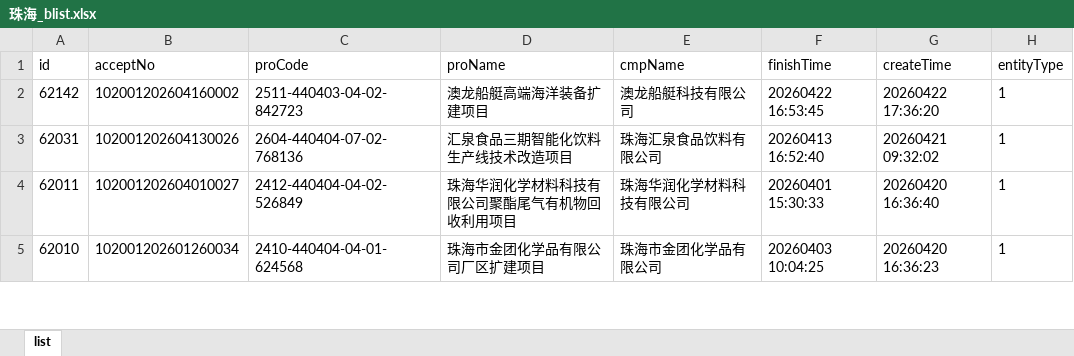
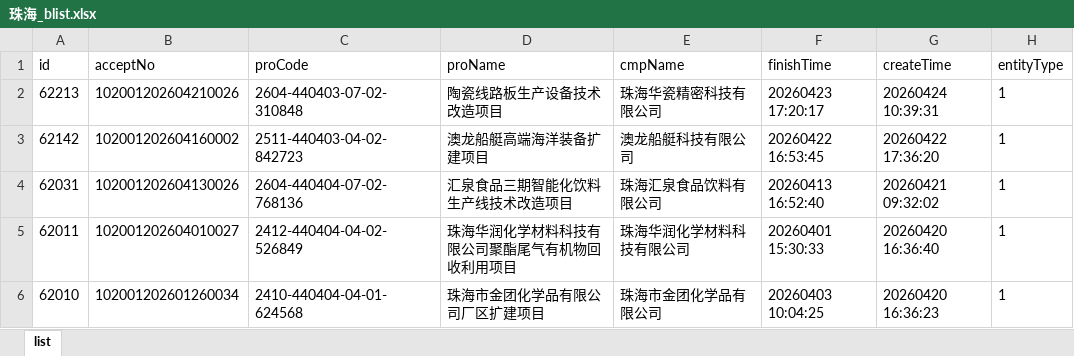
Before and after one commit to goonhope/blist, an Excel workbook: 珠海_blist.xlsx, sheet list, drawn as a sheet; only a part is shown; values as stored, in another font and other column widths than the file's, no borders; the diff names each change by its address in the sheet, - before the commit and + after, or states it on an @@ line.

```diff
--- a/珠海_blist.xlsx (sheet list)
+++ b/珠海_blist.xlsx (sheet list)
+row 2: 62213 | 102001202604210026 | 2604-440403-07-02-310848 | 陶瓷线路板生产设备技术改造项目 | 珠海华瓷精密科技有限公司 | 20260423 17:20:17 | 20260424 10:39:31 | 1
```
Also changed, not shown: 1 other file.
